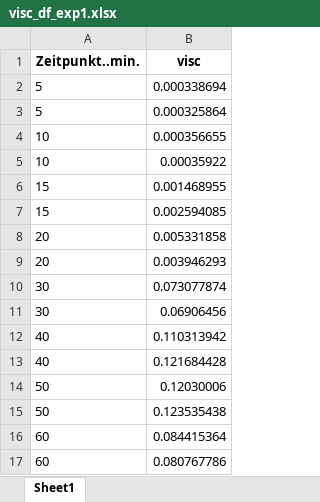
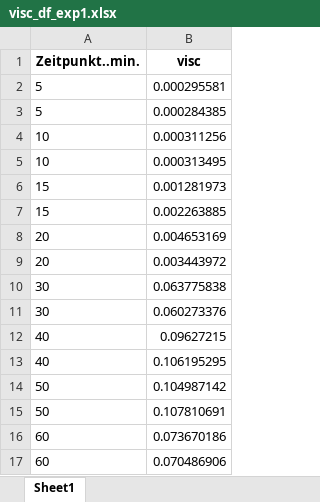
Before and after one commit to izarscharf/Biophysikalisches-Praktikum, an Excel workbook: Gruppe_6/ACT/visc_df_exp1.xlsx, sheet Sheet1, drawn as a sheet; values as stored, in another font and other column widths than the file's, no borders; the diff names each change by its address in the sheet, - before the commit and + after, or states it on an @@ line.

Commit message:
Update visc_df_exp1.xlsx

```diff
--- a/Gruppe_6/ACT/visc_df_exp1.xlsx (sheet Sheet1)
+++ b/Gruppe_6/ACT/visc_df_exp1.xlsx (sheet Sheet1)
-B2 (visc): 0.000338694
+B2 (visc): 0.000295581
-B3 (visc): 0.000325864
+B3 (visc): 0.000284385
-B4 (visc): 0.000356655
+B4 (visc): 0.000311256
-B5 (visc): 0.00035922
+B5 (visc): 0.000313495
-B6 (visc): 0.001468955
+B6 (visc): 0.001281973
-B7 (visc): 0.002594085
+B7 (visc): 0.002263885
-B8 (visc): 0.005331858
+B8 (visc): 0.004653169
-B9 (visc): 0.003946293
+B9 (visc): 0.003443972
-B10 (visc): 0.073077874
+B10 (visc): 0.063775838
-B11 (visc): 0.06906456
+B11 (visc): 0.060273376
-B12 (visc): 0.110313942
+B12 (visc): 0.09627215
-B13 (visc): 0.121684428
+B13 (visc): 0.106195295
-B14 (visc): 0.12030006
+B14 (visc): 0.104987142
-B15 (visc): 0.123535438
+B15 (visc): 0.107810691
-B16 (visc): 0.084415364
+B16 (visc): 0.073670186
-B17 (visc): 0.080767786
+B17 (visc): 0.070486906
```
